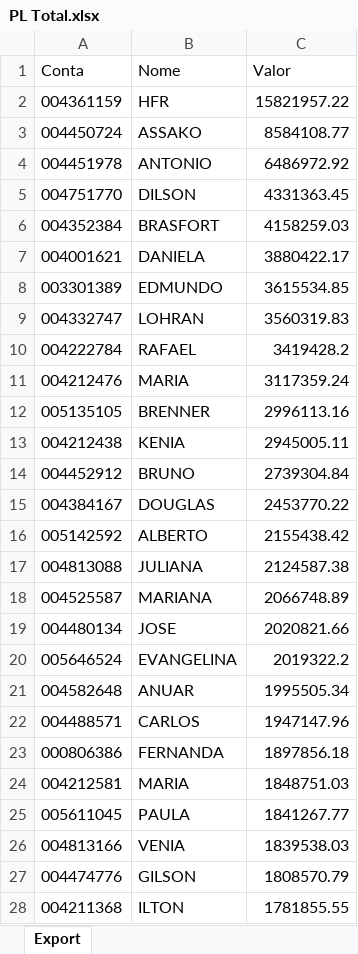
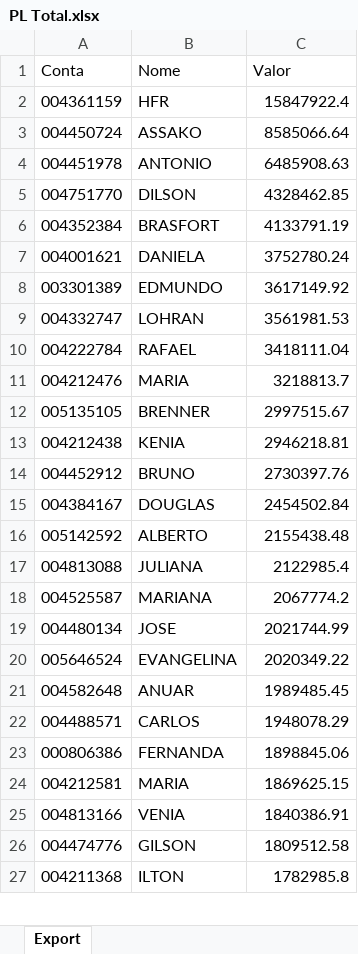
Before and after one commit to bluemetrixgit/Mesa_de_operacao, an Excel workbook: PL Total.xlsx, sheet Export, drawn as a sheet; only a part is shown; values as stored, in another font and other column widths than the file's, no borders; removed rows and columns are numbered as before the commit, all else as after; the diff covers the shown part only; the diff names each change by its address in the sheet, - before the commit and + after, or states it on an @@ line.

```diff
--- a/PL Total.xlsx (sheet Export)
+++ b/PL Total.xlsx (sheet Export)
-C2 (Valor): 15821957.22
+C2 (Valor): 15847922.4
-C3 (Valor): 8584108.77
+C3 (Valor): 8585066.64
-C4 (Valor): 6486972.92
+C4 (Valor): 6485908.63
-C5 (Valor): 4331363.45
+C5 (Valor): 4328462.85
-C6 (Valor): 4158259.03
+C6 (Valor): 4133791.19
-C7 (Valor): 3880422.17
+C7 (Valor): 3752780.24
-C8 (Valor): 3615534.85
+C8 (Valor): 3617149.92
-C9 (Valor): 3560319.83
+C9 (Valor): 3561981.53
-C10 (Valor): 3419428.2
+C10 (Valor): 3418111.04
-C11 (Valor): 3117359.24
+C11 (Valor): 3218813.7
-C12 (Valor): 2996113.16
+C12 (Valor): 2997515.67
-C13 (Valor): 2945005.11
+C13 (Valor): 2946218.81
-C14 (Valor): 2739304.84
+C14 (Valor): 2730397.76
-C15 (Valor): 2453770.22
+C15 (Valor): 2454502.84
-C16 (Valor): 2155438.42
+C16 (Valor): 2155438.48
-C17 (Valor): 2124587.38
+C17 (Valor): 2122985.4
-C18 (Valor): 2066748.89
+C18 (Valor): 2067774.2
-C19 (Valor): 2020821.66
+C19 (Valor): 2021744.99
-C20 (Valor): 2019322.2
+C20 (Valor): 2020349.22
-C21 (Valor): 1995505.34
+C21 (Valor): 1989485.45
-C22 (Valor): 1947147.96
+C22 (Valor): 1948078.29
-C23 (Valor): 1897856.18
+C23 (Valor): 1898845.06
-C24 (Valor): 1848751.03
+C24 (Valor): 1869625.15
-row 25: 005611045 | PAULA | 1841267.77
-C25 (Valor): 1839538.03
+C25 (Valor): 1840386.91
-C26 (Valor): 1808570.79
+C26 (Valor): 1809512.58
-C27 (Valor): 1781855.55
+C27 (Valor): 1782985.8
```
Also changed, not shown: 55 added rows, 54 removed rows and 431 edited cells elsewhere in this sheet, Saldo.xlsx.
